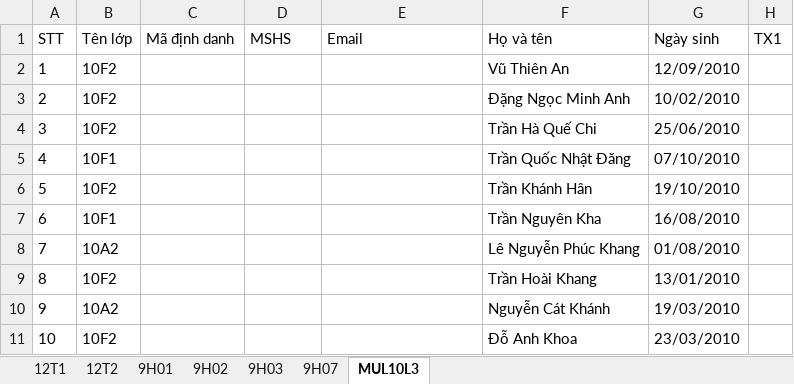
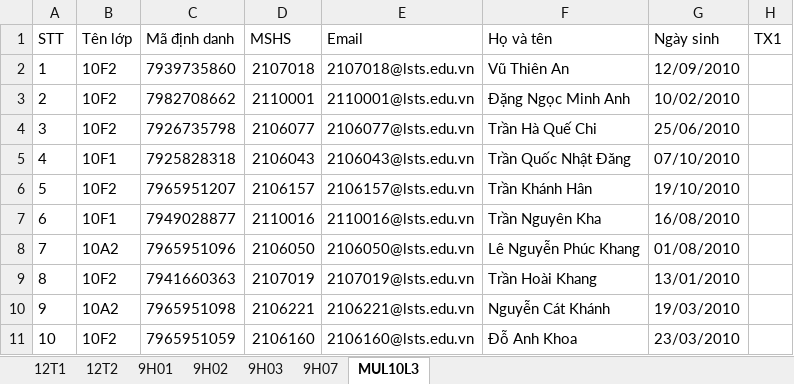
Before and after one commit to VuKhang-lsts/SodiemHK22526, an Excel workbook: data/so-diem.xlsx, sheet MUL10L3, drawn as a sheet; only a part is shown; values as stored, in another font and other column widths than the file's, no borders; table styles not drawn; the diff covers the shown part only; the diff names each change by its address in the sheet, - before the commit and + after, or states it on an @@ line.

Commit message:
Add files via upload

```diff
--- a/data/so-diem.xlsx (sheet MUL10L3)
+++ b/data/so-diem.xlsx (sheet MUL10L3)
-C2 (Mã định danh): (empty)
+C2 (Mã định danh): 7939735860
-D2 (MSHS): (empty)
+D2 (MSHS): 2107018
-E2 (Email): (empty)
+E2 (Email): 2107018@lsts.edu.vn
-C3 (Mã định danh): (empty)
+C3 (Mã định danh): 7982708662
-D3 (MSHS): (empty)
+D3 (MSHS): 2110001
-E3 (Email): (empty)
+E3 (Email): 2110001@lsts.edu.vn
-C4 (Mã định danh): (empty)
+C4 (Mã định danh): 7926735798
-D4 (MSHS): (empty)
+D4 (MSHS): 2106077
-E4 (Email): (empty)
+E4 (Email): 2106077@lsts.edu.vn
-C5 (Mã định danh): (empty)
+C5 (Mã định danh): 7925828318
-D5 (MSHS): (empty)
+D5 (MSHS): 2106043
-E5 (Email): (empty)
+E5 (Email): 2106043@lsts.edu.vn
-C6 (Mã định danh): (empty)
+C6 (Mã định danh): 7965951207
-D6 (MSHS): (empty)
+D6 (MSHS): 2106157
-E6 (Email): (empty)
+E6 (Email): 2106157@lsts.edu.vn
-C7 (Mã định danh): (empty)
+C7 (Mã định danh): 7949028877
-D7 (MSHS): (empty)
+D7 (MSHS): 2110016
-E7 (Email): (empty)
+E7 (Email): 2110016@lsts.edu.vn
-C8 (Mã định danh): (empty)
+C8 (Mã định danh): 7965951096
-D8 (MSHS): (empty)
+D8 (MSHS): 2106050
-E8 (Email): (empty)
+E8 (Email): 2106050@lsts.edu.vn
-C9 (Mã định danh): (empty)
+C9 (Mã định danh): 7941660363
-D9 (MSHS): (empty)
+D9 (MSHS): 2107019
-E9 (Email): (empty)
+E9 (Email): 2107019@lsts.edu.vn
-C10 (Mã định danh): (empty)
+C10 (Mã định danh): 7965951098
-D10 (MSHS): (empty)
+D10 (MSHS): 2106221
-E10 (Email): (empty)
+E10 (Email): 2106221@lsts.edu.vn
-C11 (Mã định danh): (empty)
+C11 (Mã định danh): 7965951059
-D11 (MSHS): (empty)
+D11 (MSHS): 2106160
-E11 (Email): (empty)
+E11 (Email): 2106160@lsts.edu.vn
```
Also changed, not shown: 51 edited cells elsewhere in this sheet.
